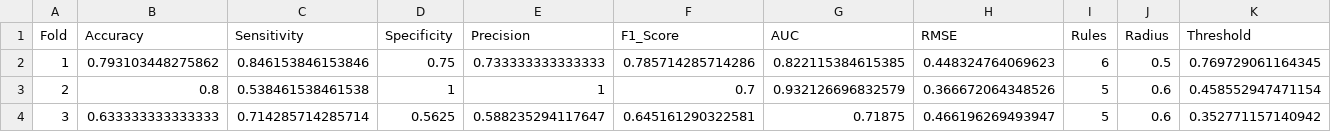
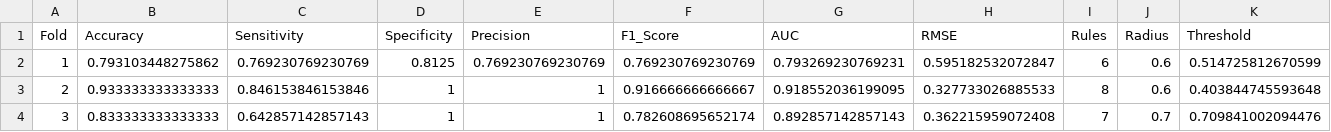
Before and after one commit to pranshu1411/Heart-CAD, a CSV file: results/anfis_results.csv, drawn as a sheet; only a part is shown; the diff covers the shown part only.

Commit message:
trained the anfis model

```diff
--- a/results/anfis_results.csv
+++ b/results/anfis_results.csv
@@ -1,4 +1,4 @@
 Fold,Accuracy,Sensitivity,Specificity,Precision,F1_Score,AUC,RMSE,Rules,Radius,Threshold
-1,0.793103448275862,0.846153846153846,0.75,0.733333333333333,0.785714285714286,0.822115384615385,0.448324764069623,6,0.5,0.769729061164345
-2,0.8,0.538461538461538,1,1,0.7,0.932126696832579,0.366672064348526,5,0.6,0.458552947471154
-3,0.633333333333333,0.714285714285714,0.5625,0.588235294117647,0.645161290322581,0.71875,0.466196269493947,5,0.6,0.352771157140942
+1,0.793103448275862,0.769230769230769,0.8125,0.769230769230769,0.769230769230769,0.793269230769231,0.595182532072847,6,0.6,0.514725812670599
+2,0.933333333333333,0.846153846153846,1,1,0.916666666666667,0.918552036199095,0.327733026885533,8,0.6,0.403844745593648
+3,0.833333333333333,0.642857142857143,1,1,0.782608695652174,0.892857142857143,0.362215959072408,7,0.7,0.709841002094476
```
Also changed, not shown: 75 edited cells elsewhere in this file, 1 other file.
